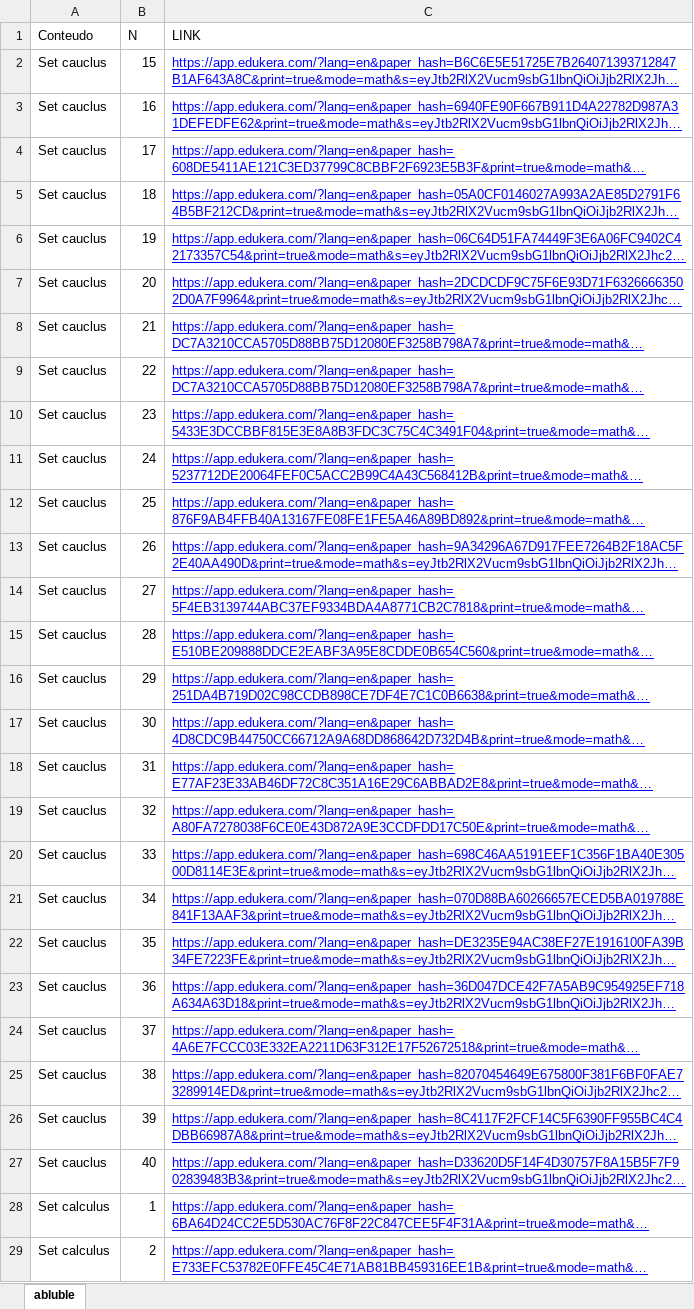
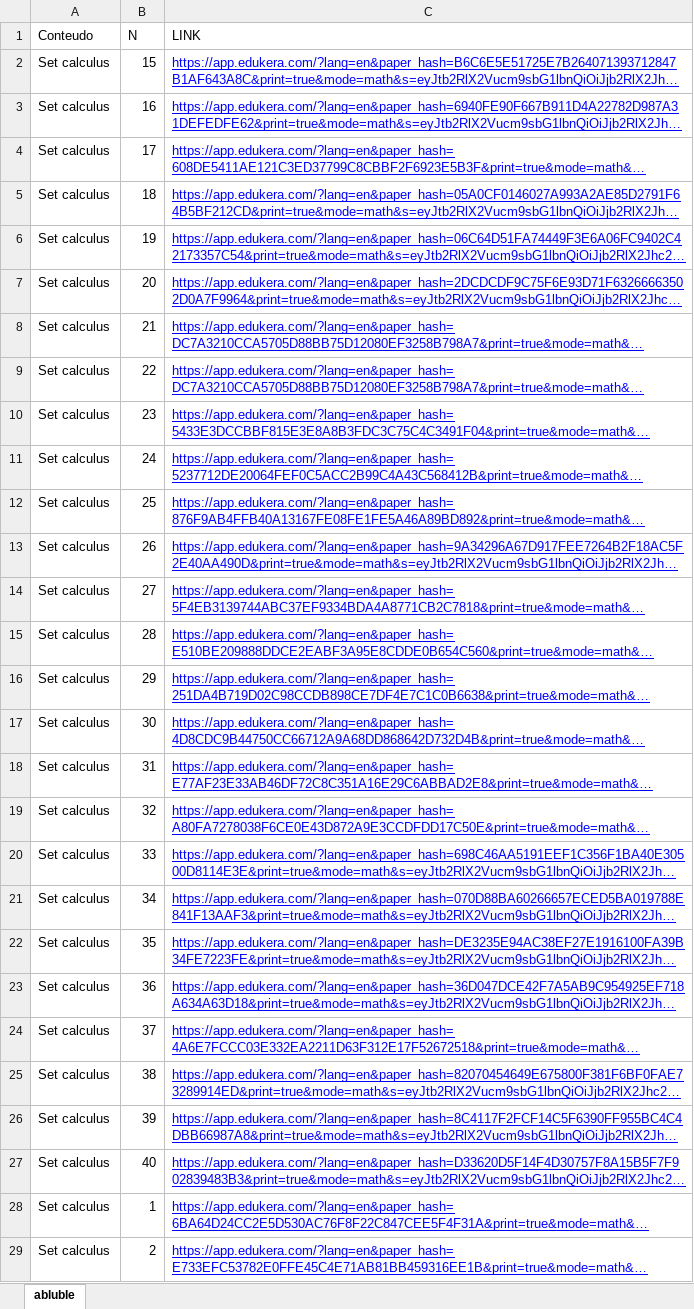
Before and after one commit to vicdant1/FileDownloader, an Excel workbook: assets/questions.xlsx, sheet abluble, drawn as a sheet; only a part is shown; long unchanged cells end in …; values as stored, in another font and other column widths than the file's, no borders; charts and pictures not drawn; the diff names each change by its address in the sheet, - before the commit and + after, or states it on an @@ line.

```diff
--- a/assets/questions.xlsx (sheet abluble)
+++ b/assets/questions.xlsx (sheet abluble)
-A2:A27 (Conteudo): Set cauclus
+A2:A27 (Conteudo): Set calculus
```
Also changed, not shown: 6 other files.
